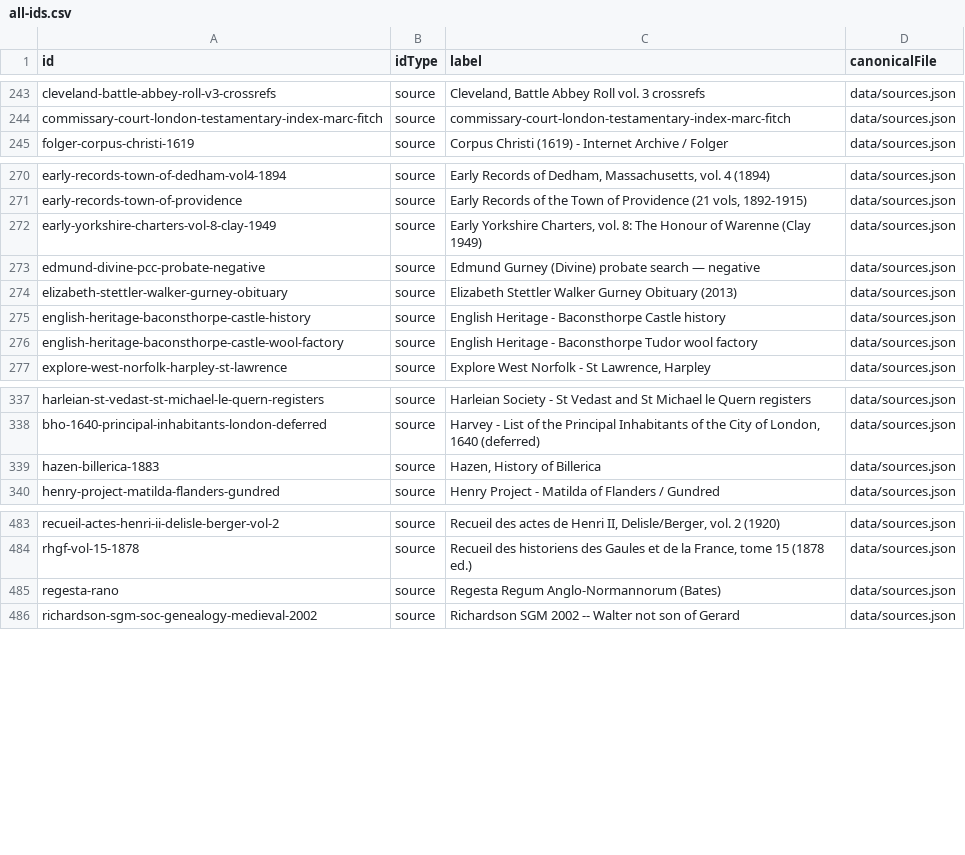
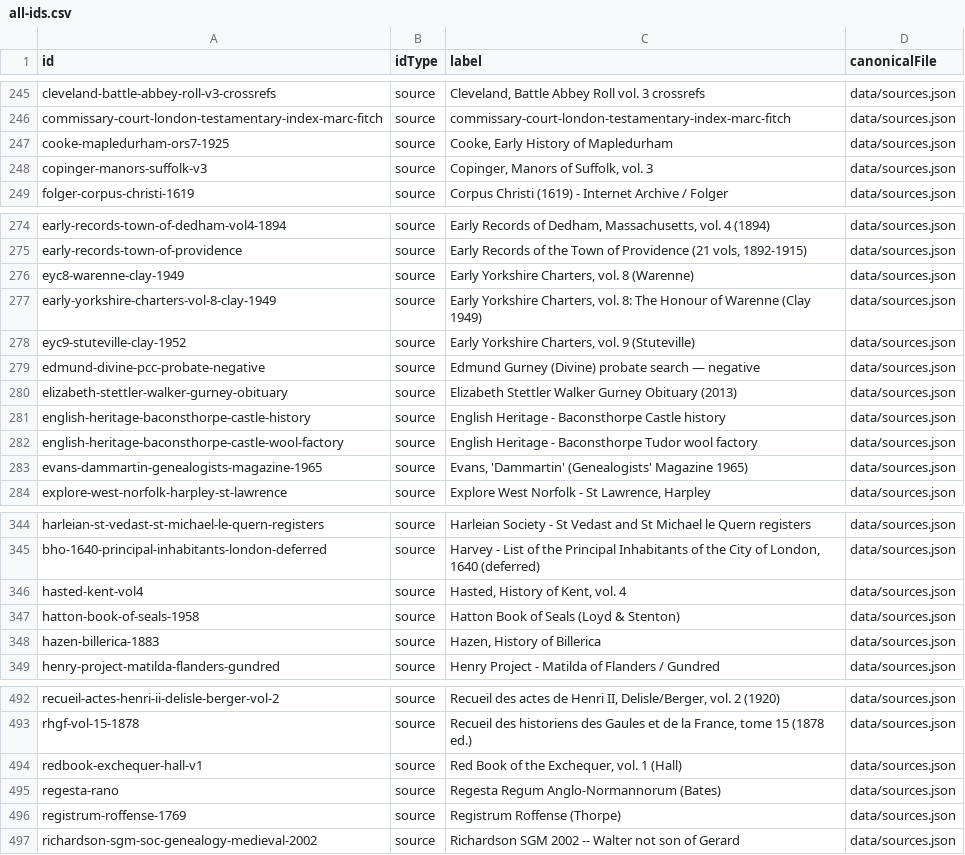
Before and after one commit to allengurney/gurney-genealogy, a CSV file: data/indexes/all-ids.csv, drawn as a sheet; only a part is shown, gaps mark what is left out; the diff covers the shown part only.

```diff
--- a/data/indexes/all-ids.csv
+++ b/data/indexes/all-ids.csv
@@ -244,2 +246,4 @@ cleveland-battle-abbey-roll-v3-crossrefs,source,"Cleveland, Battle Abbey Roll vo
 commissary-court-london-testamentary-index-marc-fitch,source,commissary-court-london-testamentary-index-marc-fitch,data/sources.json
+cooke-mapledurham-ors7-1925,source,"Cooke, Early History of Mapledurham",data/sources.json
+copinger-manors-suffolk-v3,source,"Copinger, Manors of Suffolk, vol. 3",data/sources.json
 folger-corpus-christi-1619,source,Corpus Christi (1619) - Internet Archive / Folger,data/sources.json
@@ -271,3 +275,5 @@ early-records-town-of-dedham-vol4-1894,source,"Early Records of Dedham, Massachu
 early-records-town-of-providence,source,"Early Records of the Town of Providence (21 vols, 1892-1915)",data/sources.json
+eyc8-warenne-clay-1949,source,"Early Yorkshire Charters, vol. 8 (Warenne)",data/sources.json
 early-yorkshire-charters-vol-8-clay-1949,source,"Early Yorkshire Charters, vol. 8: The Honour of Warenne (Clay 1949)",data/sources.json
+eyc9-stuteville-clay-1952,source,"Early Yorkshire Charters, vol. 9 (Stuteville)",data/sources.json
 edmund-divine-pcc-probate-negative,source,Edmund Gurney (Divine) probate search — negative,data/sources.json
@@ -276,2 +282,3 @@ english-heritage-baconsthorpe-castle-history,source,English Heritage - Baconstho
 english-heritage-baconsthorpe-castle-wool-factory,source,English Heritage - Baconsthorpe Tudor wool factory,data/sources.json
+evans-dammartin-genealogists-magazine-1965,source,"Evans, 'Dammartin' (Genealogists' Magazine 1965)",data/sources.json
 explore-west-norfolk-harpley-st-lawrence,source,"Explore West Norfolk - St Lawrence, Harpley",data/sources.json
@@ -338,2 +345,4 @@ harleian-st-vedast-st-michael-le-quern-registers,source,Harleian Society - St Ve
 bho-1640-principal-inhabitants-london-deferred,source,"Harvey - List of the Principal Inhabitants of the City of London, 1640 (deferred)",data/sources.json
+hasted-kent-vol4,source,"Hasted, History of Kent, vol. 4",data/sources.json
+hatton-book-of-seals-1958,source,Hatton Book of Seals (Loyd & Stenton),data/sources.json
 hazen-billerica-1883,source,"Hazen, History of Billerica",data/sources.json
@@ -484,3 +493,5 @@ recueil-actes-henri-ii-delisle-berger-vol-2,source,"Recueil des actes de Henri I
 rhgf-vol-15-1878,source,"Recueil des historiens des Gaules et de la France, tome 15 (1878 ed.)",data/sources.json
+redbook-exchequer-hall-v1,source,"Red Book of the Exchequer, vol. 1 (Hall)",data/sources.json
 regesta-rano,source,Regesta Regum Anglo-Normannorum (Bates),data/sources.json
+registrum-roffense-1769,source,Registrum Roffense (Thorpe),data/sources.json
 richardson-sgm-soc-genealogy-medieval-2002,source,Richardson SGM 2002 -- Walter not son of Gerard,data/sources.json
```
Also changed, not shown: 3 added rows elsewhere in this file, data/indexes/ancestor-ids.csv, data/indexes/source-ids.csv, 53 other files.
